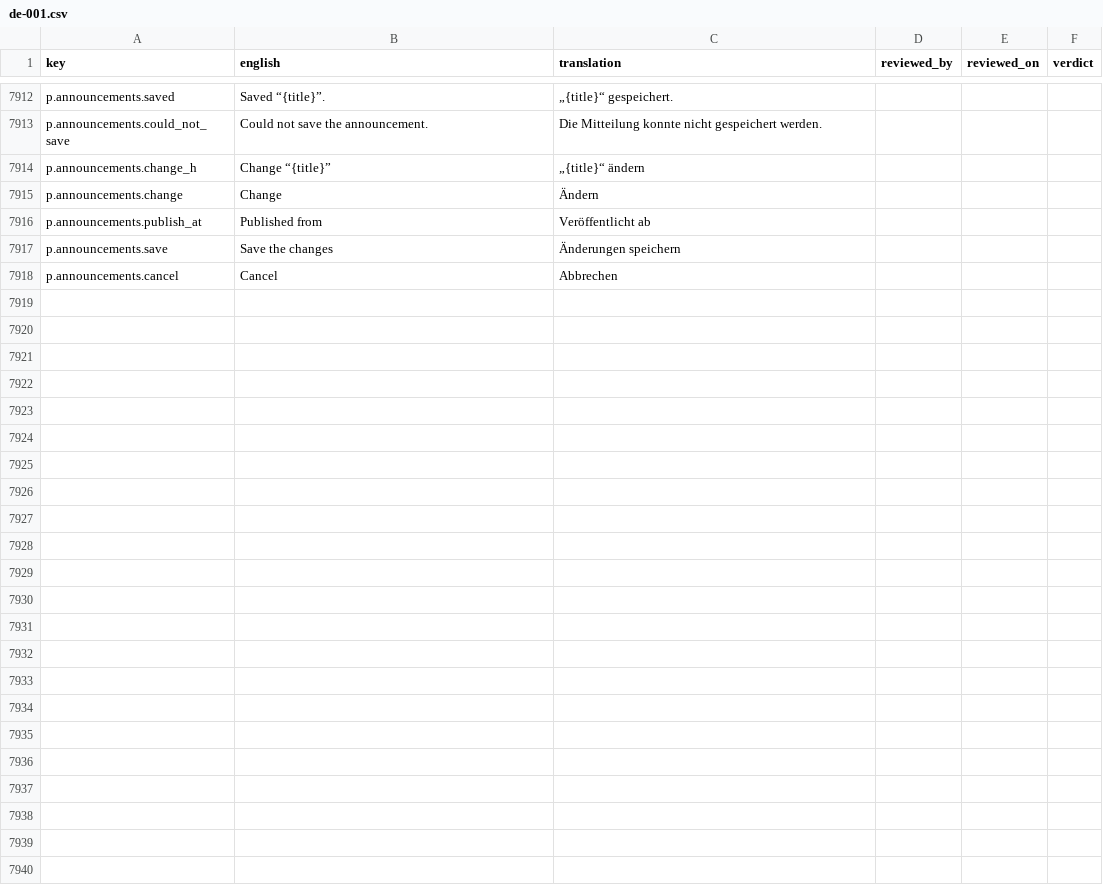
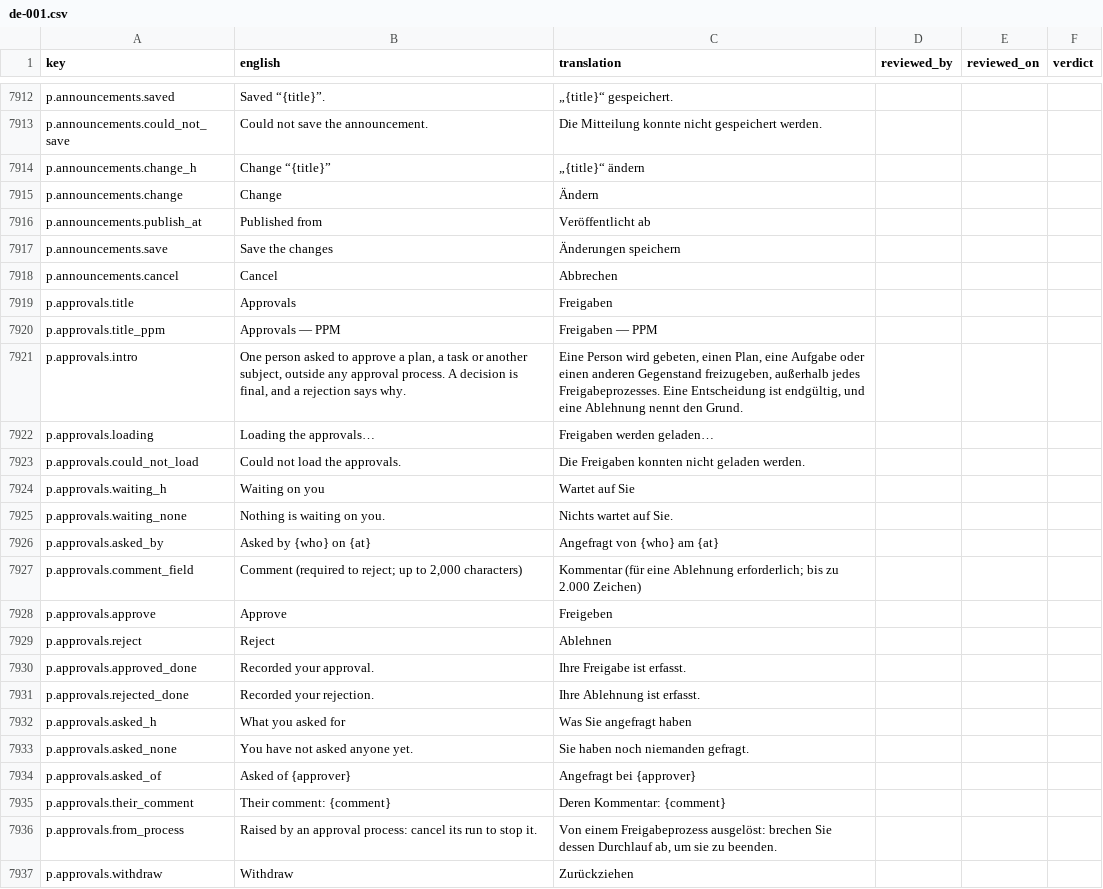
Before and after one commit to project-portfolio-management/project-portfolio-management, a CSV file: governance/translation-reviews/de-001.csv, drawn as a sheet; only a part is shown, gaps mark what is left out; the diff covers the shown part only; the diff names each change by its address in the sheet, - before the commit and + after, or states it on an @@ line.

```diff
--- a/governance/translation-reviews/de-001.csv
+++ b/governance/translation-reviews/de-001.csv
+row 7919: p.approvals.title | Approvals | Freigaben
+row 7920: p.approvals.title_ppm | Approvals — PPM | Freigaben — PPM
+row 7921: p.approvals.intro | One person asked to approve a plan, a task or another subject, outside any approval process. A decision is final, and a rejection says why. | Eine Person wird gebeten, einen Plan, eine Aufgabe oder einen anderen Gegenstand freizugeben, außerhalb jedes Freigabeprozesses. Eine Entscheidung ist endgültig, und eine Ablehnung nennt den Grund.
+row 7922: p.approvals.loading | Loading the approvals… | Freigaben werden geladen…
+row 7923: p.approvals.could_not_load | Could not load the approvals. | Die Freigaben konnten nicht geladen werden.
+row 7924: p.approvals.waiting_h | Waiting on you | Wartet auf Sie
+row 7925: p.approvals.waiting_none | Nothing is waiting on you. | Nichts wartet auf Sie.
+row 7926: p.approvals.asked_by | Asked by {who} on {at} | Angefragt von {who} am {at}
+row 7927: p.approvals.comment_field | Comment (required to reject; up to 2,000 characters) | Kommentar (für eine Ablehnung erforderlich; bis zu 2.000 Zeichen)
+row 7928: p.approvals.approve | Approve | Freigeben
+row 7929: p.approvals.reject | Reject | Ablehnen
+row 7930: p.approvals.approved_done | Recorded your approval. | Ihre Freigabe ist erfasst.
+row 7931: p.approvals.rejected_done | Recorded your rejection. | Ihre Ablehnung ist erfasst.
+row 7932: p.approvals.asked_h | What you asked for | Was Sie angefragt haben
+row 7933: p.approvals.asked_none | You have not asked anyone yet. | Sie haben noch niemanden gefragt.
+row 7934: p.approvals.asked_of | Asked of {approver} | Angefragt bei {approver}
+row 7935: p.approvals.their_comment | Their comment: {comment} | Deren Kommentar: {comment}
+row 7936: p.approvals.from_process | Raised by an approval process: cancel its run to stop it. | Von einem Freigabeprozess ausgelöst: brechen Sie dessen Durchlauf ab, um sie zu beenden.
+row 7937: p.approvals.withdraw | Withdraw | Zurückziehen
```
Also changed, not shown: 33 added rows elsewhere in this file, governance/translation-reviews/ar-001.csv, governance/translation-reviews/de-de.csv, 43 other files.
